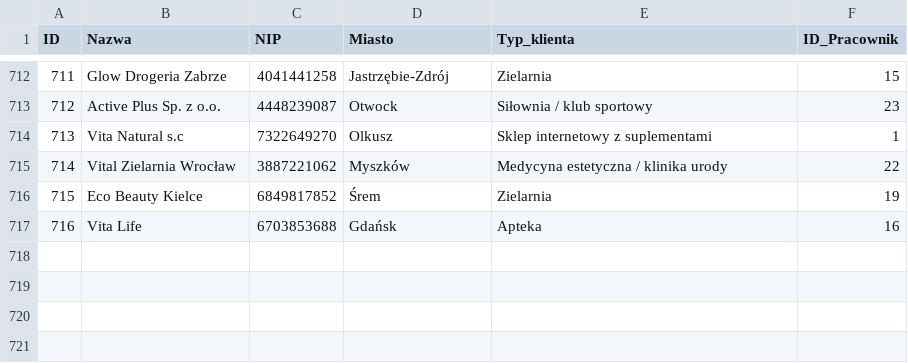
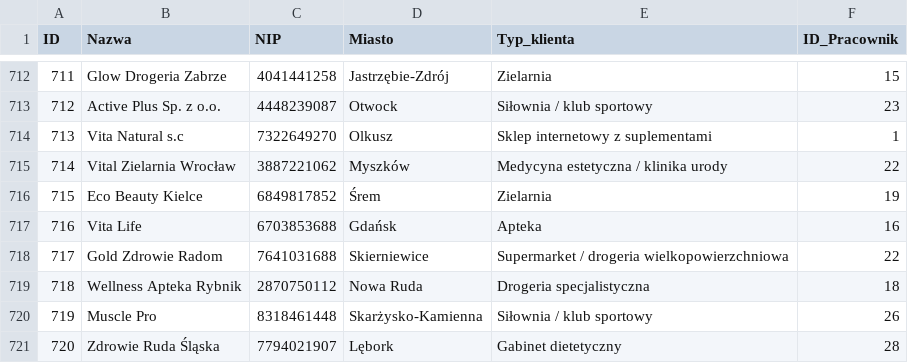
Before and after one commit to abazela/generator-danych, a CSV file: dane_csv/klienci.csv, drawn as a sheet; only a part is shown, gaps mark what is left out; the diff names each change by its address in the sheet, - before the commit and + after, or states it on an @@ line.

```diff
--- a/dane_csv/klienci.csv
+++ b/dane_csv/klienci.csv
+row 718: 717 | Gold Zdrowie Radom | 7641031688 | Skierniewice | Supermarket / drogeria wielkopowierzchniowa | 22
+row 719: 718 | Wellness Apteka Rybnik | 2870750112 | Nowa Ruda | Drogeria specjalistyczna | 18
+row 720: 719 | Muscle Pro | 8318461448 | Skarżysko-Kamienna | Siłownia / klub sportowy | 26
+row 721: 720 | Zdrowie Ruda Śląska | 7794021907 | Lębork | Gabinet dietetyczny | 28
```
Also changed, not shown: dane_csv/pozycje_zamowienie.csv, dane_csv/zamowienia.csv.
